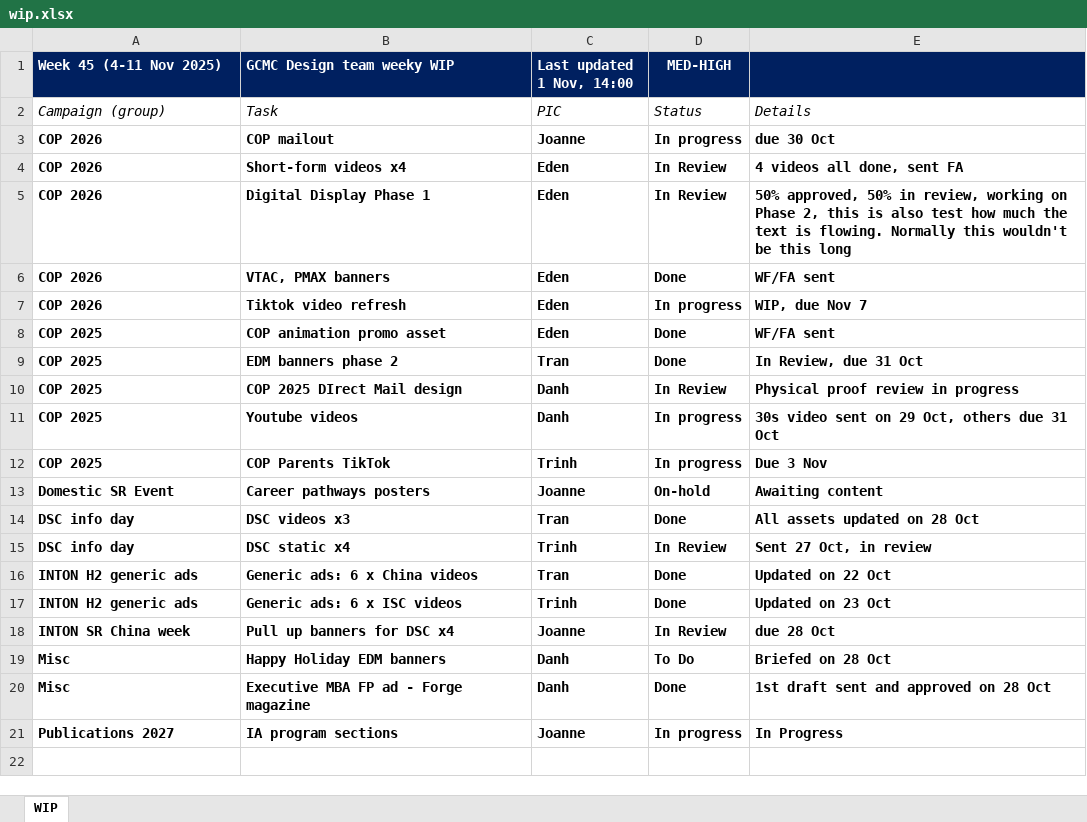
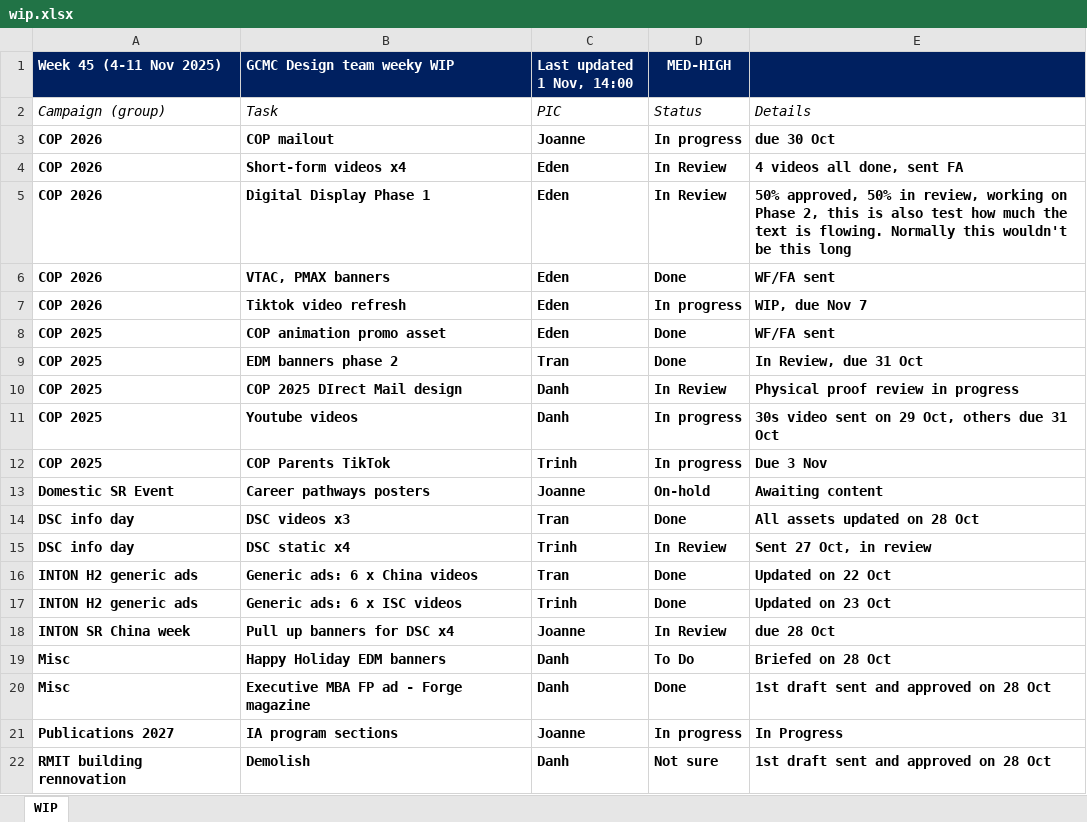
Before and after one commit to westmere7/RMIT_WIP, an Excel workbook: data/wip.xlsx, sheet WIP, drawn as a sheet; values as stored, in another font and other column widths than the file's, no borders; the diff names each change by its address in the sheet, - before the commit and + after, or states it on an @@ line.

Commit message:
Update wip.xlsx

```diff
--- a/data/wip.xlsx (sheet WIP)
+++ b/data/wip.xlsx (sheet WIP)
+row 22: RMIT building rennovation | Demolish | Danh | Not sure | 1st draft sent and approved on 28 Oct
```
